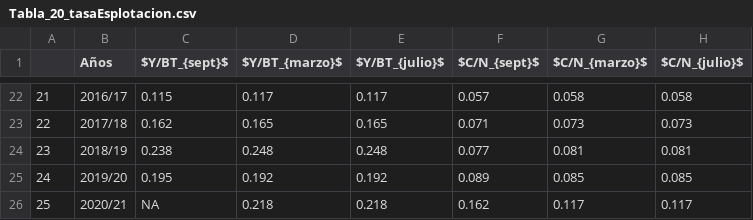
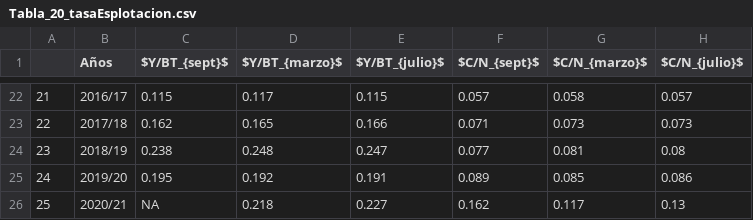
Before and after one commit to mariazuba/ANCHZCS_0721, a CSV file: Tablas/Tabla_20_tasaEsplotacion.csv, drawn as a sheet; only a part is shown, gaps mark what is left out; the diff covers the shown part only.

```diff
--- a/Tablas/Tabla_20_tasaEsplotacion.csv
+++ b/Tablas/Tabla_20_tasaEsplotacion.csv
@@ -22,5 +22,5 @@
-"21","2016/17","0.115","0.117","0.117","0.057","0.058","0.058"
-"22","2017/18","0.162","0.165","0.165","0.071","0.073","0.073"
-"23","2018/19","0.238","0.248","0.248","0.077","0.081","0.081"
-"24","2019/20","0.195","0.192","0.192","0.089","0.085","0.085"
-"25","2020/21",NA,"0.218","0.218","0.162","0.117","0.117"
+"21","2016/17","0.115","0.117","0.115","0.057","0.058","0.057"
+"22","2017/18","0.162","0.165","0.166","0.071","0.073","0.073"
+"23","2018/19","0.238","0.248","0.247","0.077","0.081","0.08"
+"24","2019/20","0.195","0.192","0.191","0.089","0.085","0.086"
+"25","2020/21",NA,"0.218","0.227","0.162","0.117","0.13"
```
Also changed, not shown: 32 edited cells elsewhere in this file, Tabla_17_indicadoresPoblacionales.csv, Tablas/Tabla_19_indicesReduccion.csv.
